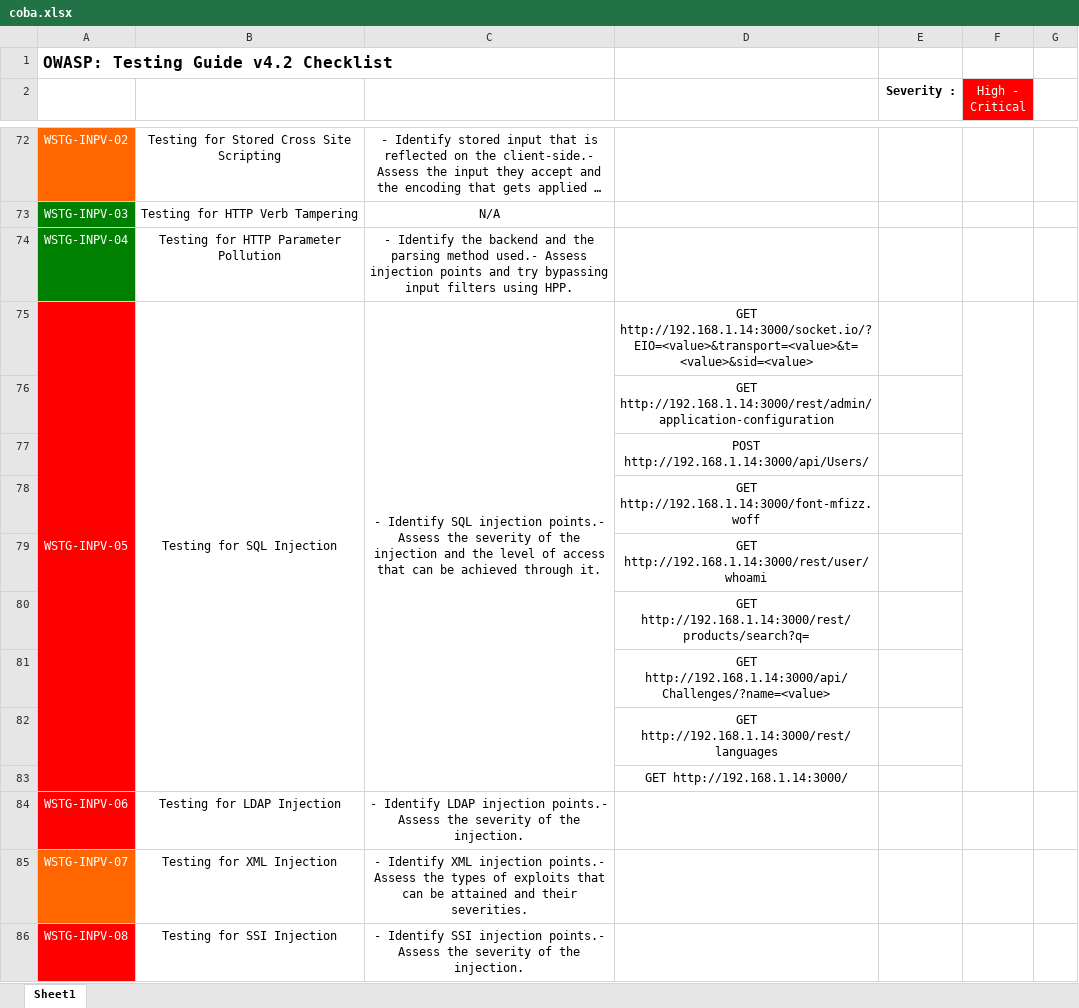
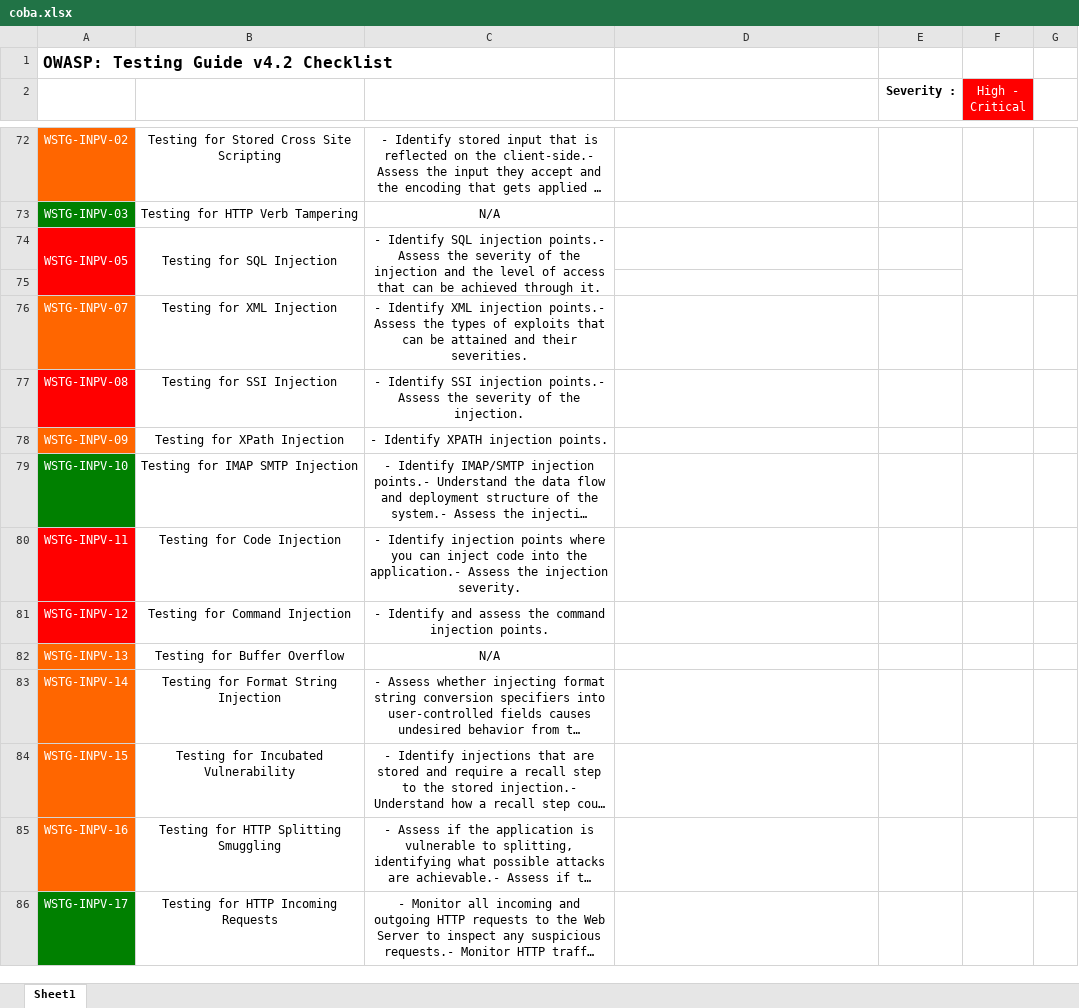
Before and after one commit to kos0ng/owasp-wstg-mapper, an Excel workbook: report/coba.xlsx, sheet Sheet1, drawn as a sheet; only a part is shown, gaps mark what is left out; the shorter side is filled out with more unchanged rows; long unchanged cells end in …; values as stored, in another font and other column widths than the file's, no borders; conditional formats not drawn; removed rows and columns are numbered as before the commit, all else as after; the diff names each change by its address in the sheet, - before the commit and + after, or states it on an @@ line.

Commit message:
feat: update type report arguments

```diff
--- a/report/coba.xlsx (sheet Sheet1)
+++ b/report/coba.xlsx (sheet Sheet1)
-row 74: WSTG-INPV-04 | Testing for HTTP Parameter Pollution | - Identify the backend and the parsing method used.- Assess injection points and try bypassing input filters using HPP.
-D74: GET http://192.168.1.14:3000/socket.io/?EIO=<value>&transport=<value>&t=<value>&sid=<value>
+D74: (empty)
-D75: GET http://192.168.1.14:3000/rest/admin/application-configuration
+D75: (empty)
-row 77:  |  |  | POST http://192.168.1.14:3000/api/Users/
-row 78:  |  |  | GET http://192.168.1.14:3000/font-mfizz.woff
-row 79:  |  |  | GET http://192.168.1.14:3000/rest/user/whoami
-row 80:  |  |  | GET http://192.168.1.14:3000/rest/products/search?q=
-row 81:  |  |  | GET http://192.168.1.14:3000/api/Challenges/?name=<value>
-row 82:  |  |  | GET http://192.168.1.14:3000/rest/languages
-row 83:  |  |  | GET http://192.168.1.14:3000/
-row 84: WSTG-INPV-06 | Testing for LDAP Injection | - Identify LDAP injection points.- Assess the severity of the injection.
```
Also changed, not shown: 2 other files.
